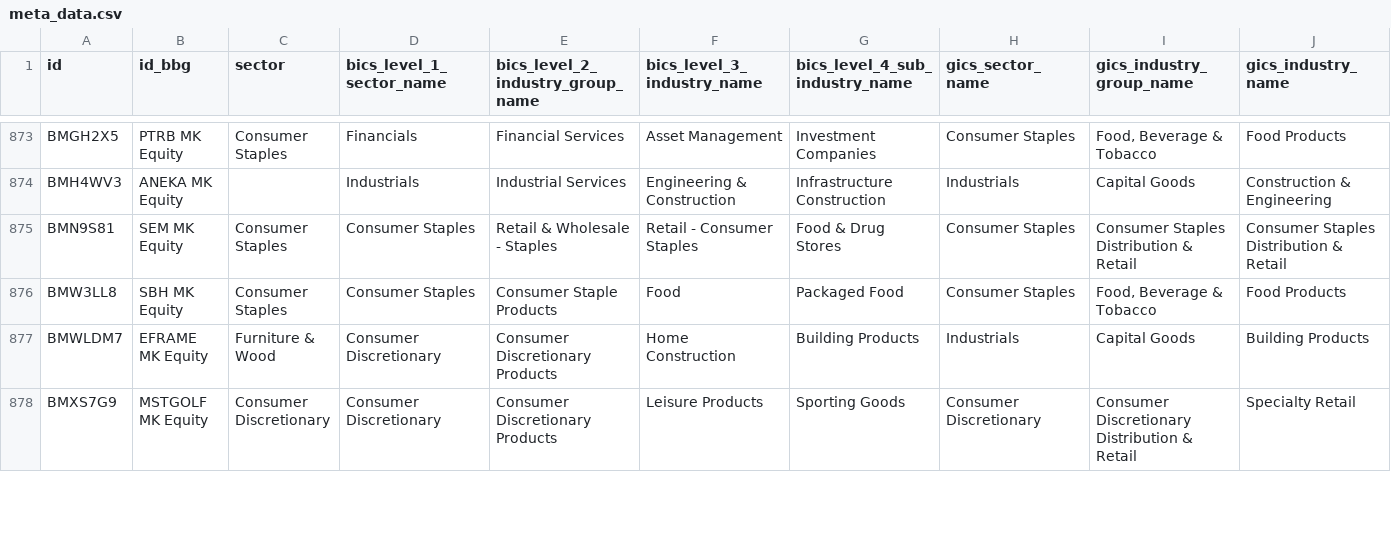
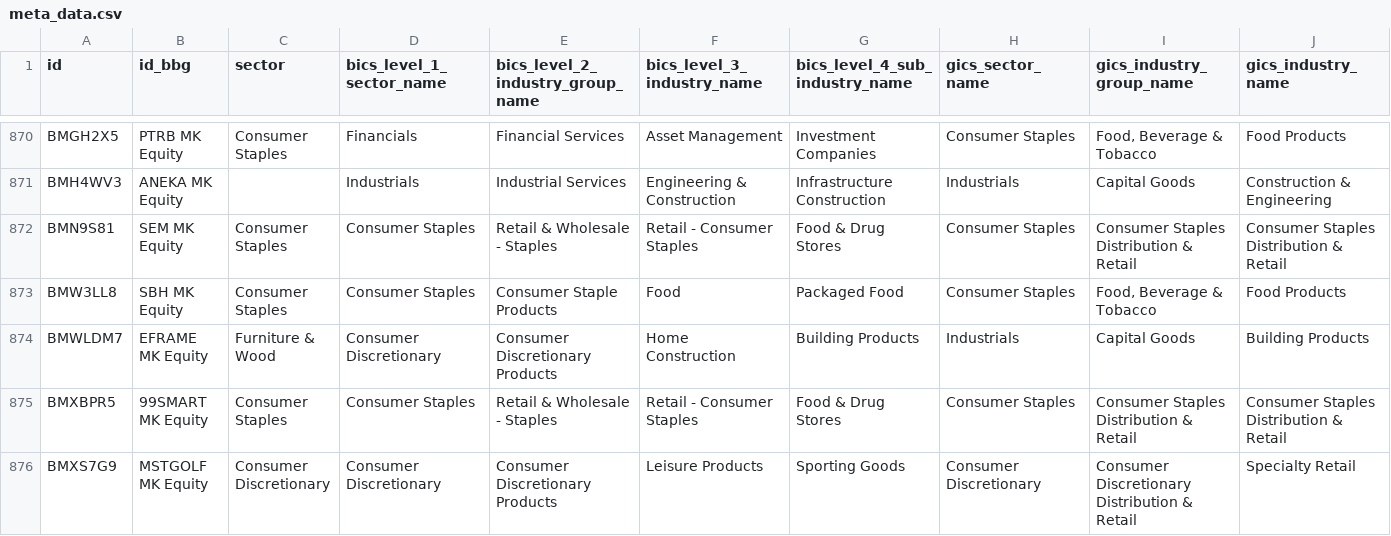
Before and after one commit to etq-quant/bursa, a CSV file: data/meta_data.csv, drawn as a sheet; only a part is shown, gaps mark what is left out; rows hold the shown columns only; the diff covers the shown part only; the diff names each change by its address in the sheet, - before the commit and + after, or states it on an @@ line.

Commit message:
[bot] commit

```diff
--- a/data/meta_data.csv
+++ b/data/meta_data.csv
+row 875: BMXBPR5 | 99SMART MK Equity | Consumer Staples | Consumer Staples | Retail & Wholesale - Staples | Retail - Consumer Staples | Food & Drug Stores | Consumer Staples | Consumer Staples Distribution & Retail | Consumer Staples Distribution & Retail
```
Also changed, not shown: 6 added rows and 3 removed rows elsewhere in this file.
